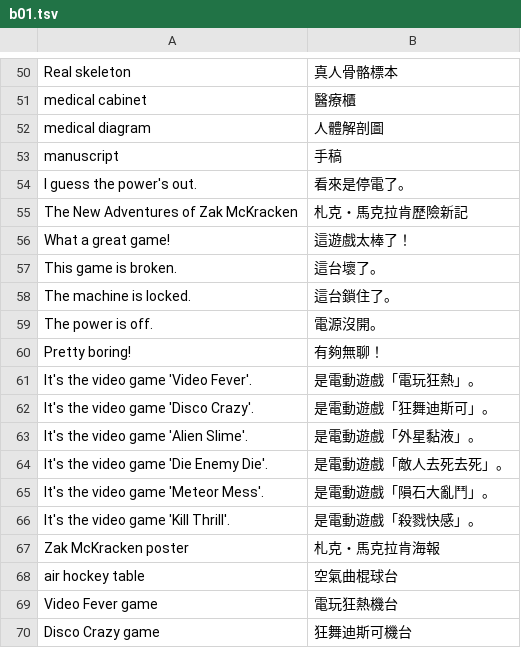
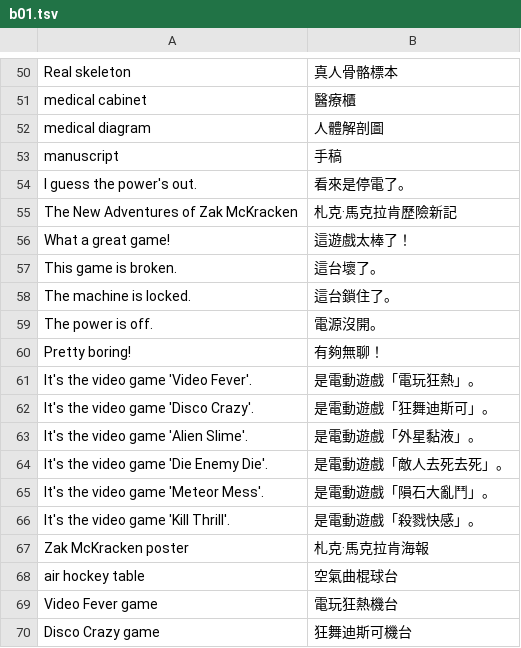
Before and after one commit to wicanr2/maniac_mansion_cht, a TSV file: translations/deluxe/b01.tsv, drawn as a sheet; only a part is shown, gaps mark what is left out.

```diff
--- a/translations/deluxe/b01.tsv
+++ b/translations/deluxe/b01.tsv
@@ -54,3 +54,3 @@ manuscript	手稿
 I guess the power's out.	看來是停電了。
-The New Adventures of Zak McKracken	札克・馬克拉肯歷險新記
+The New Adventures of Zak McKracken	札克·馬克拉肯歷險新記
 What a great game!	這遊戲太棒了！
@@ -66,3 +66,3 @@ It's the video game 'Meteor Mess'.	是電動遊戲「隕石大亂鬥」。
 It's the video game 'Kill Thrill'.	是電動遊戲「殺戮快感」。
-Zak McKracken poster	札克・馬克拉肯海報
+Zak McKracken poster	札克·馬克拉肯海報
 air hockey table	空氣曲棍球台
```
Also changed, not shown: translations/deluxe/b02.tsv, translations/deluxe/b07.tsv, 13 other files.
